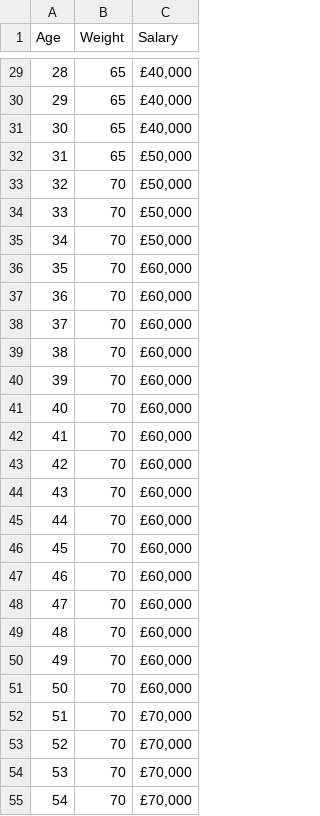
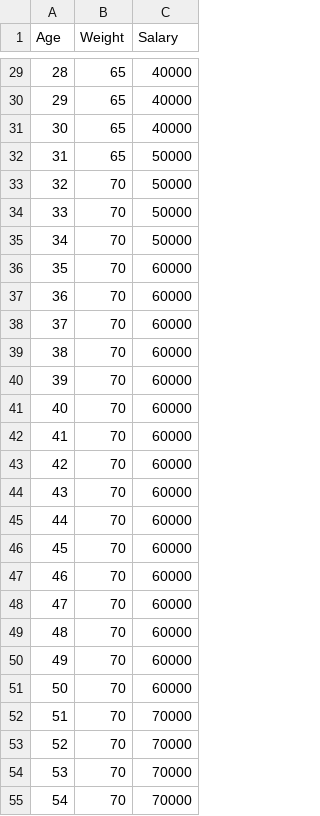
Before and after one commit to joshKiddl/ml-linear-regression, a CSV file: data/Data.csv, drawn as a sheet; only a part is shown, gaps mark what is left out; the diff covers the shown part only.

```diff
--- a/data/Data.csv
+++ b/data/Data.csv
@@ -29,27 +29,27 @@ Age,Weight,Salary
-28,65,"£40,000"
-29,65,"£40,000"
-30,65,"£40,000"
-31,65,"£50,000"
-32,70,"£50,000"
-33,70,"£50,000"
-34,70,"£50,000"
-35,70,"£60,000"
-36,70,"£60,000"
-37,70,"£60,000"
-38,70,"£60,000"
-39,70,"£60,000"
-40,70,"£60,000"
-41,70,"£60,000"
-42,70,"£60,000"
-43,70,"£60,000"
-44,70,"£60,000"
-45,70,"£60,000"
-46,70,"£60,000"
-47,70,"£60,000"
-48,70,"£60,000"
-49,70,"£60,000"
-50,70,"£60,000"
-51,70,"£70,000"
-52,70,"£70,000"
-53,70,"£70,000"
-54,70,"£70,000"
+28,65,40000
+29,65,40000
+30,65,40000
+31,65,50000
+32,70,50000
+33,70,50000
+34,70,50000
+35,70,60000
+36,70,60000
+37,70,60000
+38,70,60000
+39,70,60000
+40,70,60000
+41,70,60000
+42,70,60000
+43,70,60000
+44,70,60000
+45,70,60000
+46,70,60000
+47,70,60000
+48,70,60000
+49,70,60000
+50,70,60000
+51,70,70000
+52,70,70000
+53,70,70000
+54,70,70000
```
Also changed, not shown: 44 edited cells elsewhere in this file.
